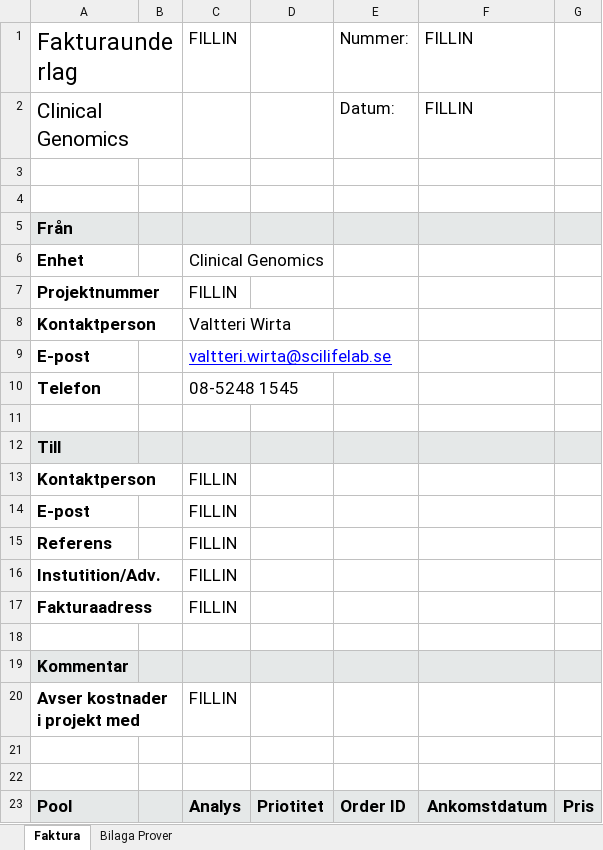
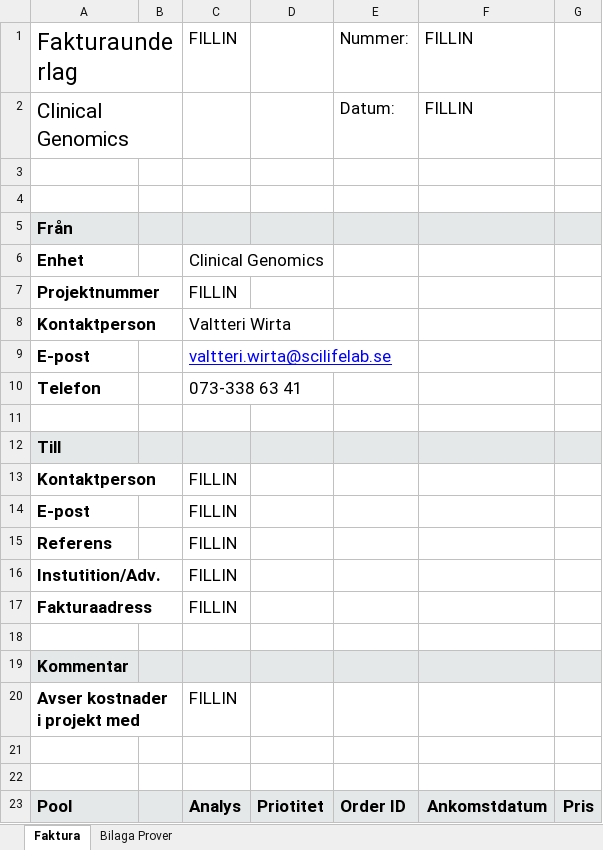
Before and after one commit to Clinical-Genomics/cg, an Excel workbook: cg/apps/invoice/templates/KTH_pool_invoice.xlsx, sheet Faktura, drawn as a sheet; values as stored, in another font and other column widths than the file's, no borders; the diff names each change by its address in the sheet, - before the commit and + after, or states it on an @@ line.

Commit message:
change tel nr to vw in templates

```diff
--- a/cg/apps/invoice/templates/KTH_pool_invoice.xlsx (sheet Faktura)
+++ b/cg/apps/invoice/templates/KTH_pool_invoice.xlsx (sheet Faktura)
-C10: 08-5248 1545
+C10: 073-338 63 41
```
Also changed, not shown: cg/apps/invoice/templates/KI_pool_invoice.xlsx, cg/apps/invoice/templates/KI_sample_invoice.xlsx, 1 other file.
